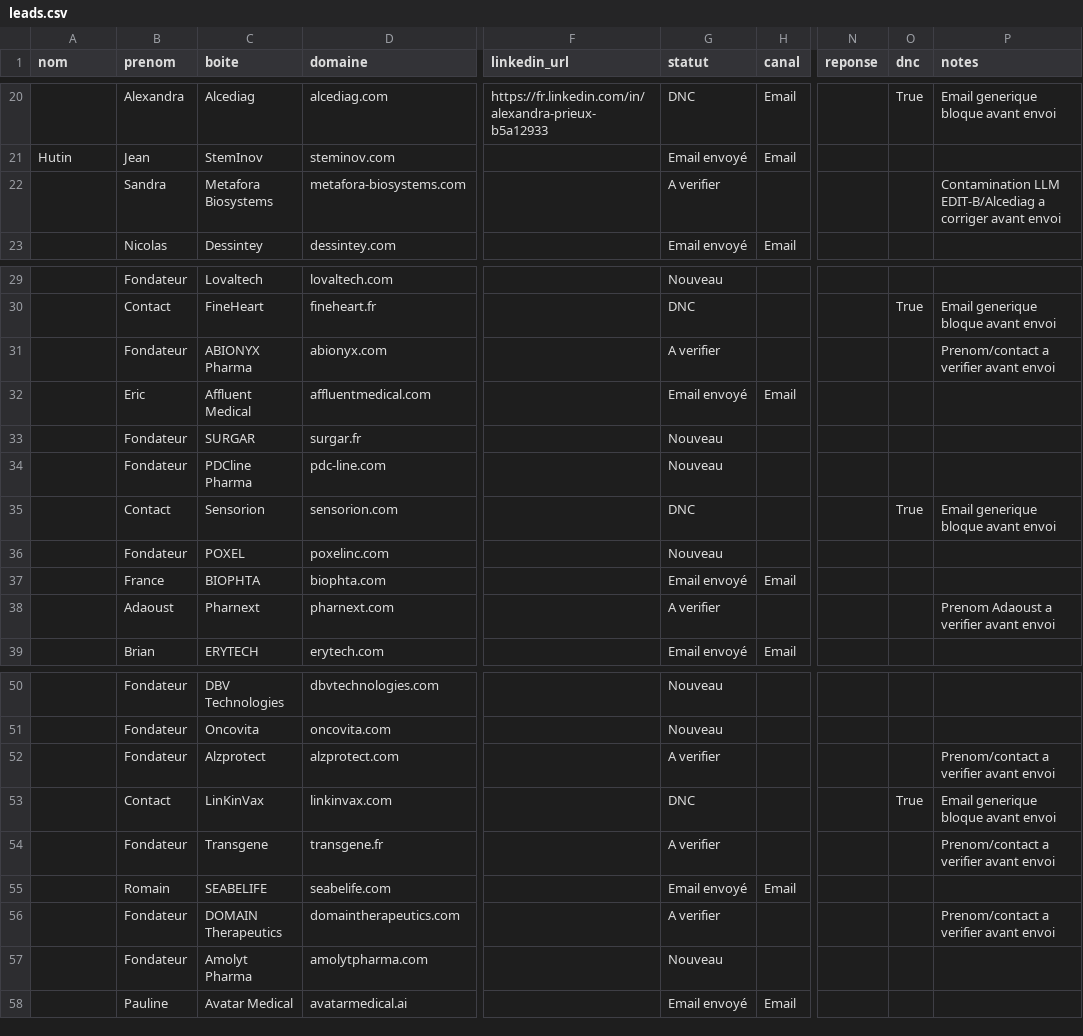
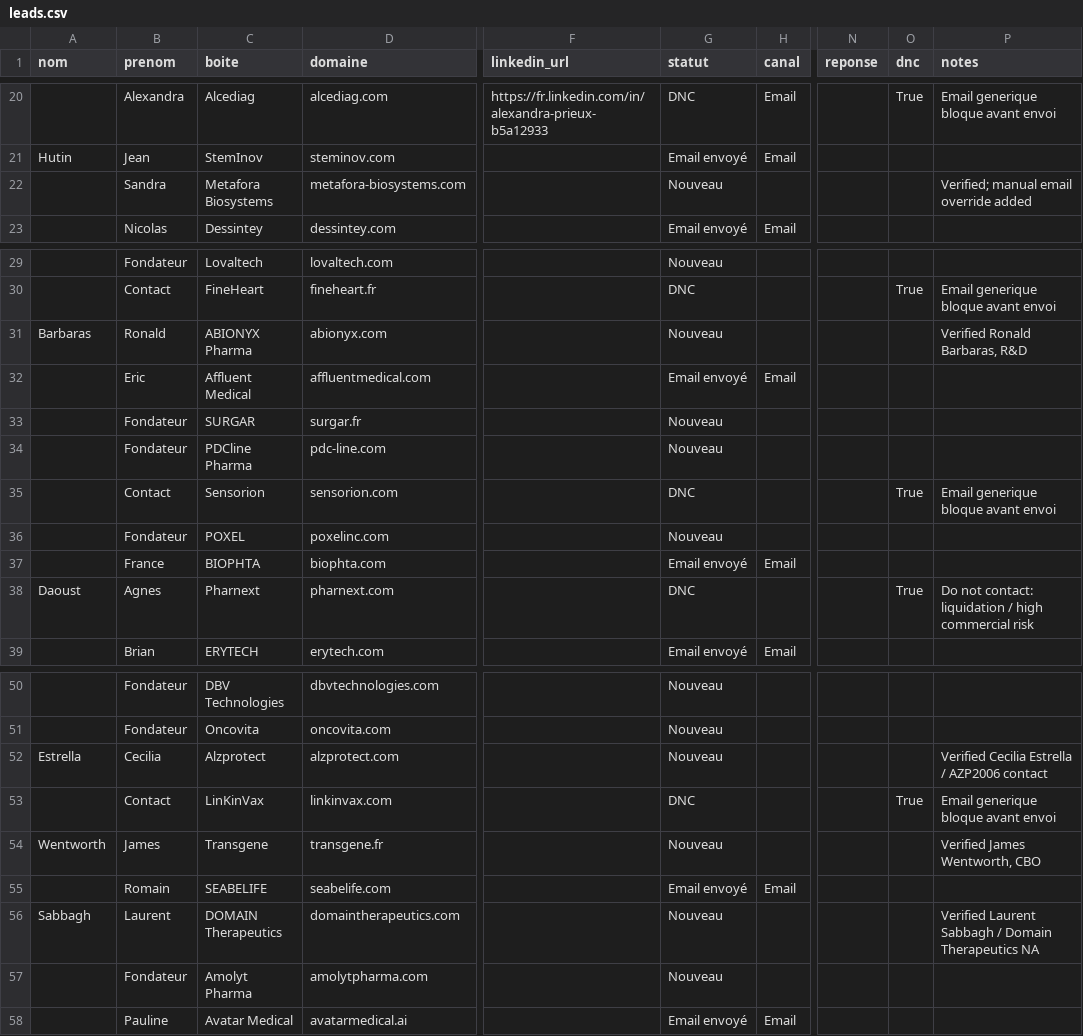
Before and after one commit to calcium-wq/prospecting, a CSV file: data/leads.csv, drawn as a sheet; only a part is shown, gaps mark what is left out; the diff names each change by its address in the sheet, - before the commit and + after, or states it on an @@ line.

Commit message:
data:

```diff
--- a/data/leads.csv
+++ b/data/leads.csv
-G22 (statut): A verifier
+G22 (statut): Nouveau
-P22 (notes): Contamination LLM EDIT-B/Alcediag a corriger avant envoi
+P22 (notes): Verified; manual email override added
-A31 (nom): (empty)
+A31 (nom): Barbaras
-B31 (prenom): Fondateur
+B31 (prenom): Ronald
-G31 (statut): A verifier
+G31 (statut): Nouveau
-P31 (notes): Prenom/contact a verifier avant envoi
+P31 (notes): Verified Ronald Barbaras, R&D
-A38 (nom): (empty)
+A38 (nom): Daoust
-B38 (prenom): Adaoust
+B38 (prenom): Agnes
-G38 (statut): A verifier
+G38 (statut): DNC
-O38 (dnc): (empty)
+O38 (dnc): True
-P38 (notes): Prenom Adaoust a verifier avant envoi
+P38 (notes): Do not contact: liquidation / high commercial risk
-A52 (nom): (empty)
+A52 (nom): Estrella
-B52 (prenom): Fondateur
+B52 (prenom): Cecilia
-G52 (statut): A verifier
+G52 (statut): Nouveau
-P52 (notes): Prenom/contact a verifier avant envoi
+P52 (notes): Verified Cecilia Estrella / AZP2006 contact
-A54 (nom): (empty)
+A54 (nom): Wentworth
-B54 (prenom): Fondateur
+B54 (prenom): James
-G54 (statut): A verifier
+G54 (statut): Nouveau
-P54 (notes): Prenom/contact a verifier avant envoi
+P54 (notes): Verified James Wentworth, CBO
-A56 (nom): (empty)
+A56 (nom): Sabbagh
-B56 (prenom): Fondateur
+B56 (prenom): Laurent
-G56 (statut): A verifier
+G56 (statut): Nouveau
-P56 (notes): Prenom/contact a verifier avant envoi
+P56 (notes): Verified Laurent Sabbagh / Domain Therapeutics NA
```
Also changed, not shown: 1 other file.
